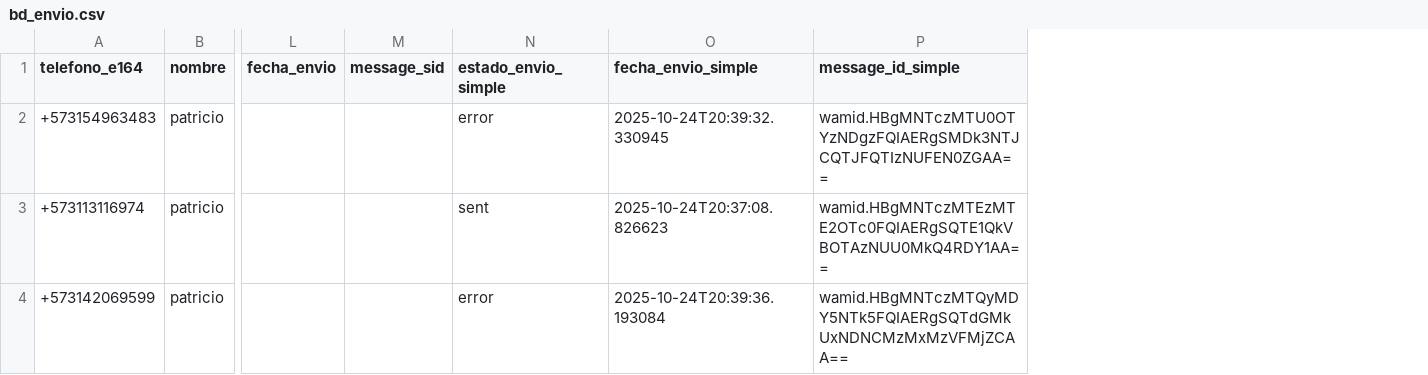
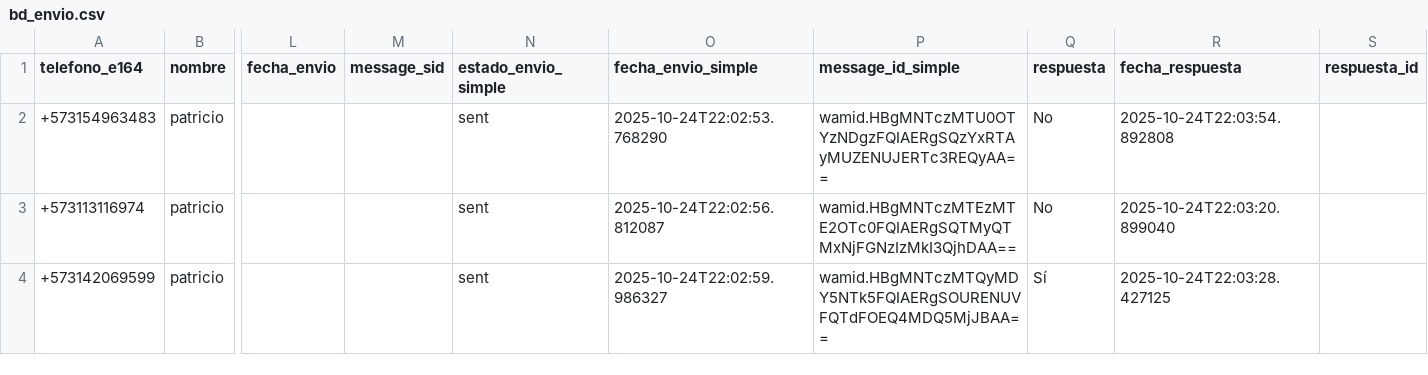
Before and after one commit to JuanGonzalezx/Agent_T_T, a CSV file: backend/bd_envio.csv, drawn as a sheet; only a part is shown, gaps mark what is left out; the diff names each change by its address in the sheet, - before the commit and + after, or states it on an @@ line.

```diff
--- a/backend/bd_envio.csv
+++ b/backend/bd_envio.csv
+column Q (respuesta), rows 2-4: No | No | Sí
+column R (fecha_respuesta), rows 2-4: 2025-10-24T22:03:54.892808 | 2025-10-24T22:03:20.899040 | 2025-10-24T22:03:28.427125
+column S (respuesta_id), empty
-N2 (estado_envio_simple): error
+N2 (estado_envio_simple): sent
-O2 (fecha_envio_simple): 2025-10-24T20:39:32.330945
+O2 (fecha_envio_simple): 2025-10-24T22:02:53.768290
-P2 (message_id_simple): wamid.HBgMNTczMTU0OTYzNDgzFQIAERgSMDk3NTJCQTJFQTIzNUFEN0ZGAA==
+P2 (message_id_simple): wamid.HBgMNTczMTU0OTYzNDgzFQIAERgSQzYxRTAyMUZENUJERTc3REQyAA==
-O3 (fecha_envio_simple): 2025-10-24T20:37:08.826623
+O3 (fecha_envio_simple): 2025-10-24T22:02:56.812087
-P3 (message_id_simple): wamid.HBgMNTczMTEzMTE2OTc0FQIAERgSQTE1QkVBOTAzNUU0MkQ4RDY1AA==
+P3 (message_id_simple): wamid.HBgMNTczMTEzMTE2OTc0FQIAERgSQTMyQTMxNjFGNzIzMkI3QjhDAA==
-N4 (estado_envio_simple): error
+N4 (estado_envio_simple): sent
-O4 (fecha_envio_simple): 2025-10-24T20:39:36.193084
+O4 (fecha_envio_simple): 2025-10-24T22:02:59.986327
-P4 (message_id_simple): wamid.HBgMNTczMTQyMDY5NTk5FQIAERgSQTdGMkUxNDNCMzMxMzVFMjZCAA==
+P4 (message_id_simple): wamid.HBgMNTczMTQyMDY5NTk5FQIAERgSOURENUVFQTdFOEQ4MDQ5MjJBAA==
```
Also changed, not shown: 1 other file.
